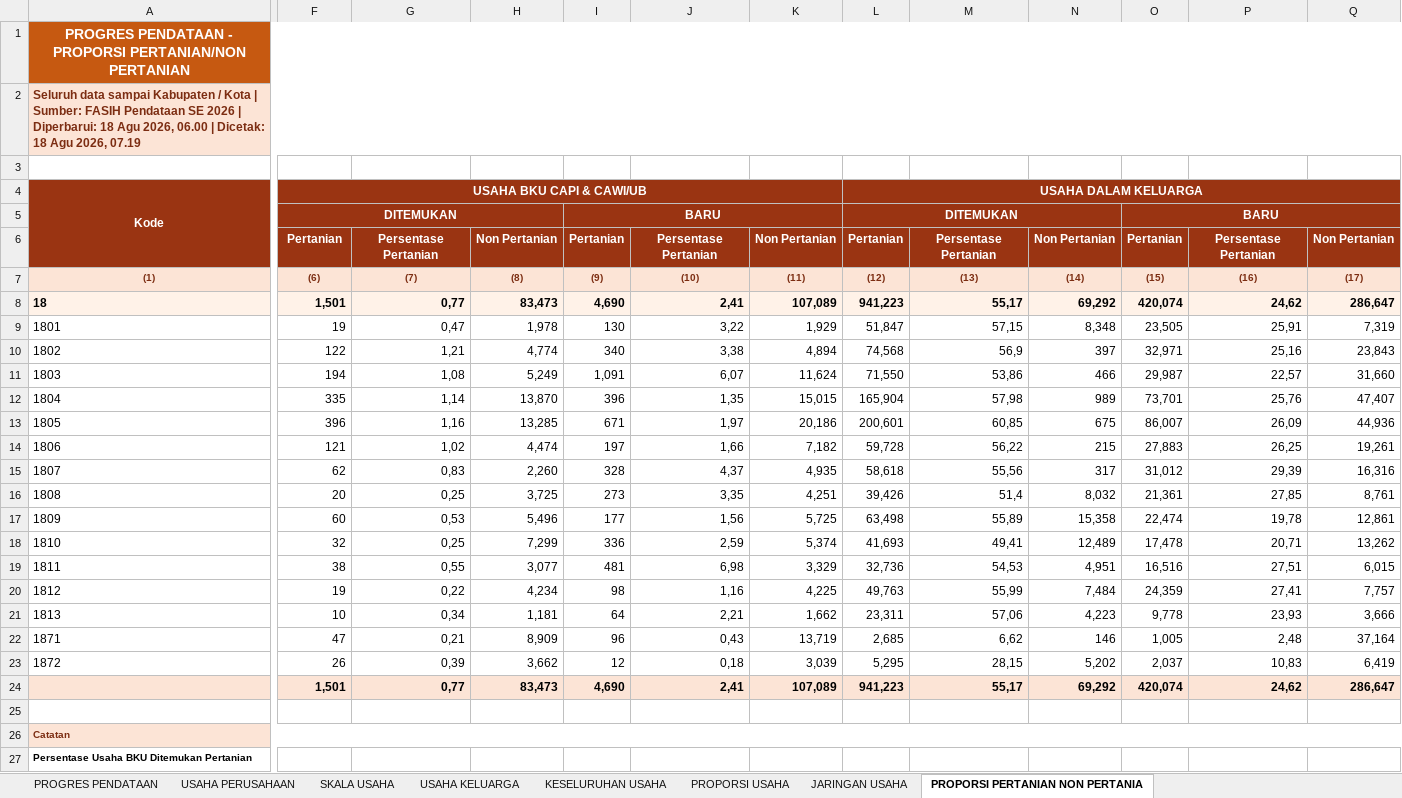
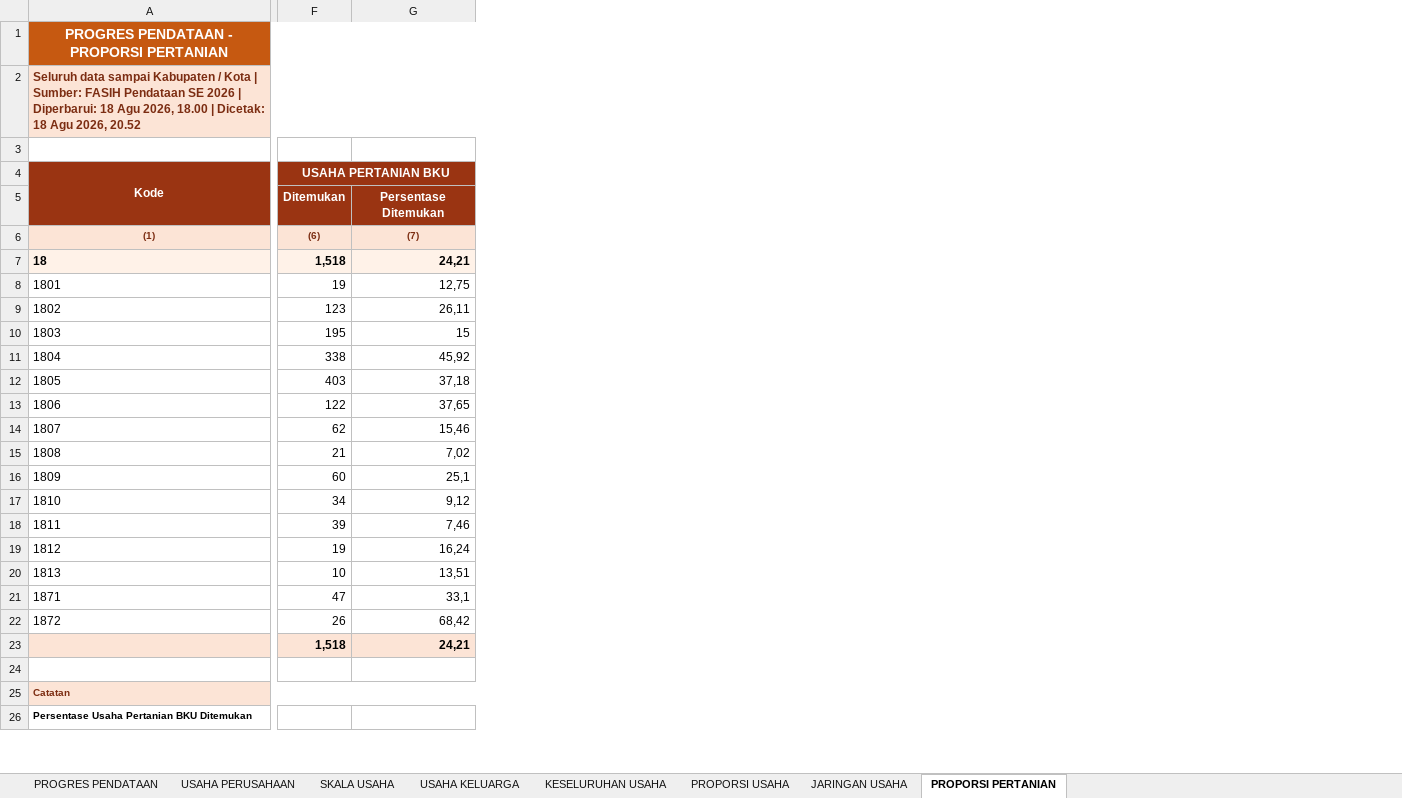
Before and after one commit to stathub1800/SE2026, an Excel workbook: data/Export_Progres_Pendataan_Kabupaten_Kota.xlsx, sheet PROPORSI PERTANIAN, drawn as a sheet; only a part is shown, gaps mark what is left out; values as stored, in another font and other column widths than the file's, no borders; removed rows and columns are numbered as before the commit, all else as after; rows hold the shown columns only; the diff covers the shown part only; the diff names each change by its address in the sheet, - before the commit and + after, or states it on an @@ line.

```diff
--- a/data/Export_Progres_Pendataan_Kabupaten_Kota.xlsx (sheet PROPORSI PERTANIAN)
+++ b/data/Export_Progres_Pendataan_Kabupaten_Kota.xlsx (sheet PROPORSI PERTANIAN)
-sheet tab: PROPORSI PERTANIAN NON PERTANIA
+sheet tab: PROPORSI PERTANIAN
-column G, rows 7-24: (7) | 0,77 | 0,47 | 1,21 | 1,08 | 1,14 | 1,16 | 1,02 | 0,83 | 0,25 | 0,53 | 0,25 | 0,55 | 0,22 | 0,34 | 0,21 | 0,39 | 0,77
-column H, rows 7-24: (8) | 83,473 | 1,978 | 4,774 | 5,249 | 13,870 | 13,285 | 4,474 | 2,260 | 3,725 | 5,496 | 7,299 | 3,077 | 4,234 | 1,181 | 8,909 | 3,662 | 83,473
-column I, row 5: BARU; rows 7-24: (9) | 4,690 | 130 | 340 | 1,091 | 396 | 671 | 197 | 328 | 273 | 177 | 336 | 481 | 98 | 64 | 96 | 12 | 4,690
-column J, rows 7-24: (10) | 2,41 | 3,22 | 3,38 | 6,07 | 1,35 | 1,97 | 1,66 | 4,37 | 3,35 | 1,56 | 2,59 | 6,98 | 1,16 | 2,21 | 0,43 | 0,18 | 2,41
-column K, rows 7-24: (11) | 107,089 | 1,929 | 4,894 | 11,624 | 15,015 | 20,186 | 7,182 | 4,935 | 4,251 | 5,725 | 5,374 | 3,329 | 4,225 | 1,662 | 13,719 | 3,039 | 107,089
-column L, rows 4-5: USAHA DALAM KELUARGA | DITEMUKAN; rows 7-24: (12) | 941,223 | 51,847 | 74,568 | 71,550 | 165,904 | 200,601 | 59,728 | 58,618 | 39,426 | 63,498 | 41,693 | 32,736 | 49,763 | 23,311 | 2,685 | 5,295 | 941,223
-column M, rows 7-24: (13) | 55,17 | 57,15 | 56,9 | 53,86 | 57,98 | 60,85 | 56,22 | 55,56 | 51,4 | 55,89 | 49,41 | 54,53 | 55,99 | 57,06 | 6,62 | 28,15 | 55,17
-column N, rows 7-24: (14) | 69,292 | 8,348 | 397 | 466 | 989 | 675 | 215 | 317 | 8,032 | 15,358 | 12,489 | 4,951 | 7,484 | 4,223 | 146 | 5,202 | 69,292
-column O, row 5: BARU; rows 7-24: (15) | 420,074 | 23,505 | 32,971 | 29,987 | 73,701 | 86,007 | 27,883 | 31,012 | 21,361 | 22,474 | 17,478 | 16,516 | 24,359 | 9,778 | 1,005 | 2,037 | 420,074
-column P, rows 7-24: (16) | 24,62 | 25,91 | 25,16 | 22,57 | 25,76 | 26,09 | 26,25 | 29,39 | 27,85 | 19,78 | 20,71 | 27,51 | 27,41 | 23,93 | 2,48 | 10,83 | 24,62
-column Q, rows 7-24: (17) | 286,647 | 7,319 | 23,843 | 31,660 | 47,407 | 44,936 | 19,261 | 16,316 | 8,761 | 12,861 | 13,262 | 6,015 | 7,757 | 3,666 | 37,164 | 6,419 | 286,647
+column G, rows 5-23: Persentase Ditemukan | (7) | 24,21 | 12,75 | 26,11 | 15 | 45,92 | 37,18 | 37,65 | 15,46 | 7,02 | 25,1 | 9,12 | 7,46 | 16,24 | 13,51 | 33,1 | 68,42 | 24,21
-A1: PROGRES PENDATAAN - PROPORSI PERTANIAN/NON PERTANIAN
+A1: PROGRES PENDATAAN - PROPORSI PERTANIAN
-A2: …Agu 2026, 06.00 | Dicetak: 18 Agu 2026, 07.19
+A2: …Agu 2026, 18.00 | Dicetak: 18 Agu 2026, 20.52
-F4: USAHA BKU CAPI & CAWI/UB
+F4: USAHA PERTANIAN BKU
-F5: DITEMUKAN
+F5: Ditemukan
-F5:H5 merged
-row 6:  | Pertanian | Persentase Pertanian | Non Pertanian | Pertanian | Persentase Pertanian | Non Pertanian | Pertanian | Persentase Pertanian | Non Pertanian | Pertanian | Persentase Pertanian | Non Pertanian
-F7: 1,501
+F7: 1,518
-F9: 122
+F9: 123
-F10: 194
+F10: 195
-F11: 335
+F11: 338
-F12: 396
+F12: 403
-F13: 121
+F13: 122
-F15: 20
+F15: 21
-F17: 32
+F17: 34
-F18: 38
+F18: 39
-F23: 1,501
+F23: 1,518
-A26: Persentase Usaha BKU Ditemukan Pertanian
+A26: Persentase Usaha Pertanian BKU Ditemukan
```
Also changed, not shown: 6 added columns and 7 edited cells elsewhere in this sheet, sheet KESELURUHAN USAHA, sheet USAHA KELUARGA, sheet USAHA PERUSAHAAN, sheet PROGRES PENDATAAN, sheet SKALA USAHA, sheet PROPORSI USAHA, 1 more sheet, data/Export_Progres_Pemutakhiran_Keluarga_Kabupaten_Kota.xlsx, 1 other file.
